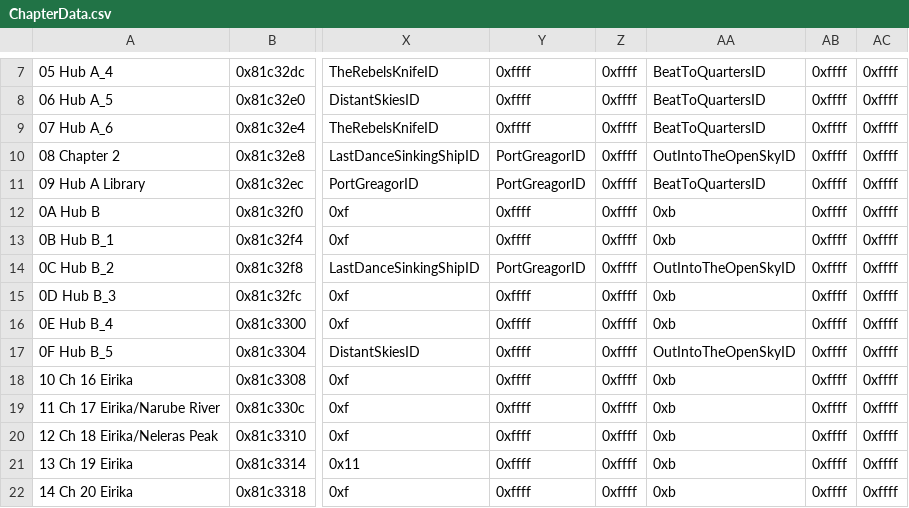
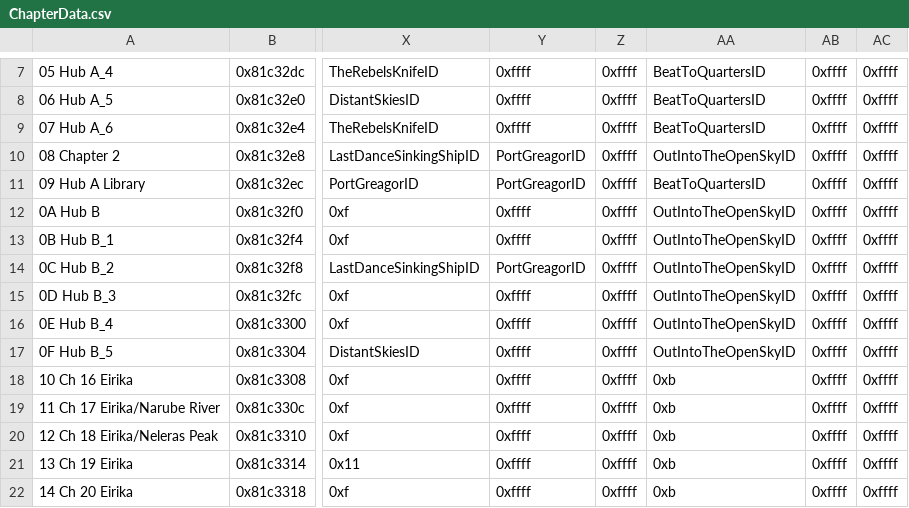
Before and after one commit to sme23/SkillSystem_FE8, a CSV file: Tables/NightmareModules/ChapterData/ChapterData.csv, drawn as a sheet; only a part is shown, gaps mark what is left out; the diff names each change by its address in the sheet, - before the commit and + after, or states it on an @@ line.

```diff
--- a/Tables/NightmareModules/ChapterData/ChapterData.csv
+++ b/Tables/NightmareModules/ChapterData/ChapterData.csv
-AA12:AA13: 0xb
+AA12:AA13: OutIntoTheOpenSkyID
-AA15:AA16: 0xb
+AA15:AA16: OutIntoTheOpenSkyID
```
Also changed, not shown: Tables/NightmareModules/CharactersClasses/ClassTable.csv, 17 other files.
